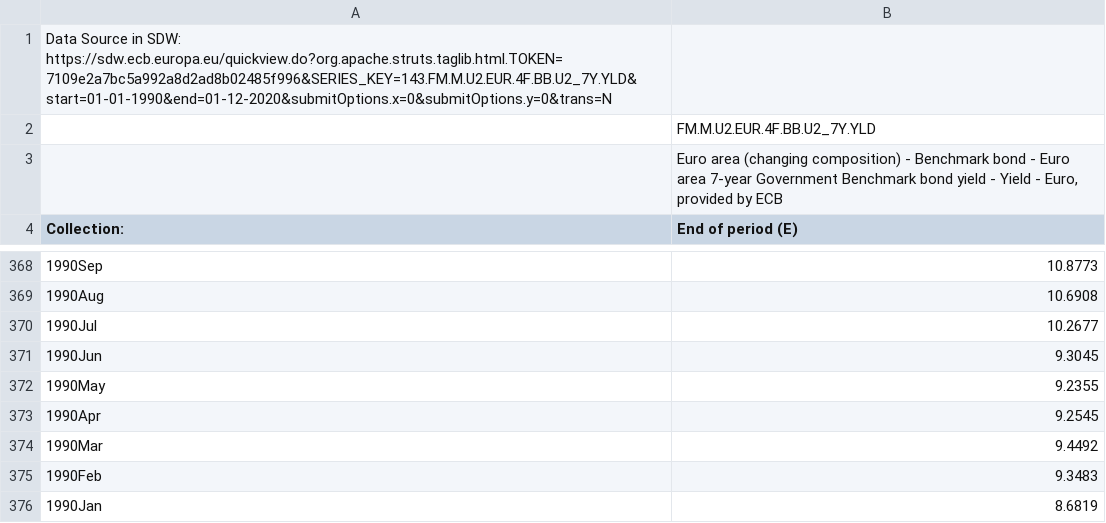
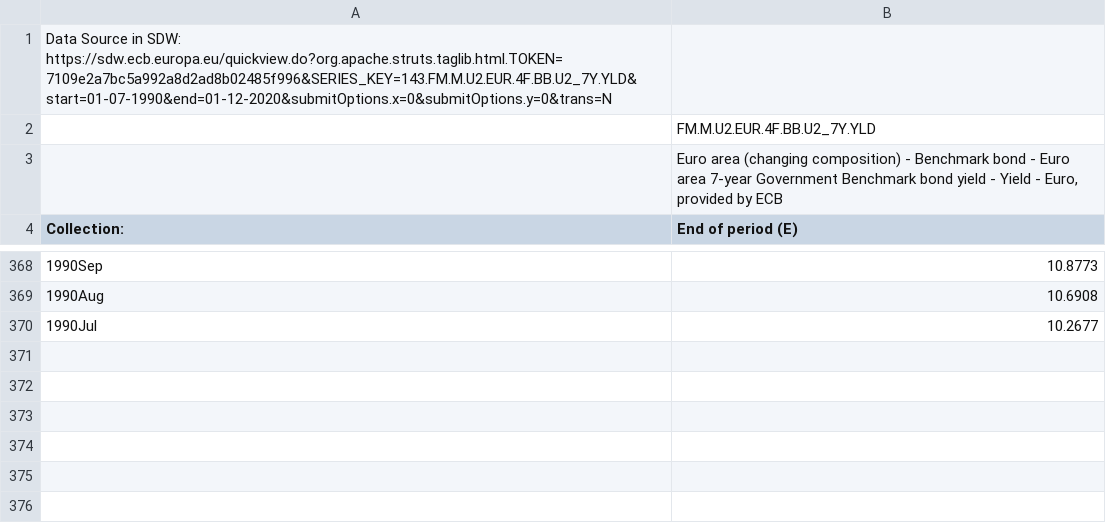
Before and after one commit to korenmiklos/ecbs-5241-student1, a CSV file: data/raw/gov-bond-yield_7Y.csv, drawn as a sheet; only a part is shown, gaps mark what is left out; the diff names each change by its address in the sheet, - before the commit and + after, or states it on an @@ line.

```diff
--- a/data/raw/gov-bond-yield_7Y.csv
+++ b/data/raw/gov-bond-yield_7Y.csv
-A1 (Collection:): …in SDW: https://sdw.ecb.europa.eu/quickview.do?org.apache.struts.taglib.html.TOKEN=7109e2a7bc5a992a8d2ad8b02485f996&SERIES_KEY=143.FM.M.U2.EUR.4F.BB.U2_7Y.YLD&start=01-01-1990&end=01-12-2020&submitOptions.x=0&submitOptions.y=0&trans=N
+A1 (Collection:): …in SDW: https://sdw.ecb.europa.eu/quickview.do?org.apache.struts.taglib.html.TOKEN=7109e2a7bc5a992a8d2ad8b02485f996&SERIES_KEY=143.FM.M.U2.EUR.4F.BB.U2_7Y.YLD&start=01-07-1990&end=01-12-2020&submitOptions.x=0&submitOptions.y=0&trans=N
-row 371: 1990Jun | 9.3045
-row 372: 1990May | 9.2355
-row 373: 1990Apr | 9.2545
-row 374: 1990Mar | 9.4492
-row 375: 1990Feb | 9.3483
-row 376: 1990Jan | 8.6819
```
Also changed, not shown: data/raw/gov-bond-yield_10Y.csv, data/raw/gov-bond-yield_3Y.csv, 2 other files.
